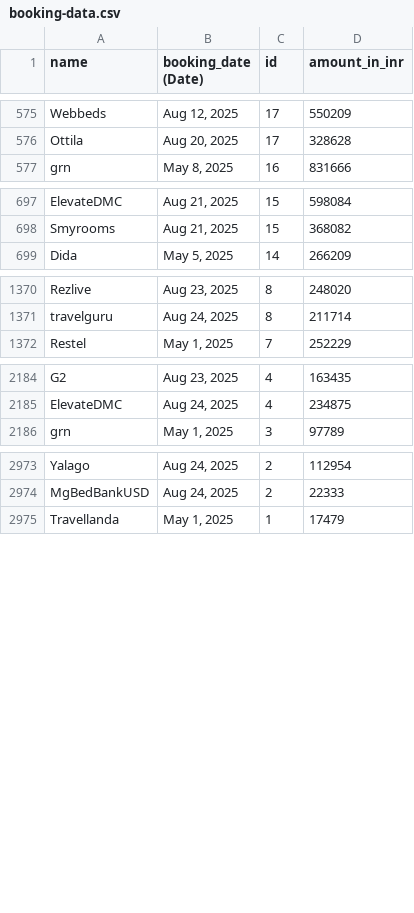
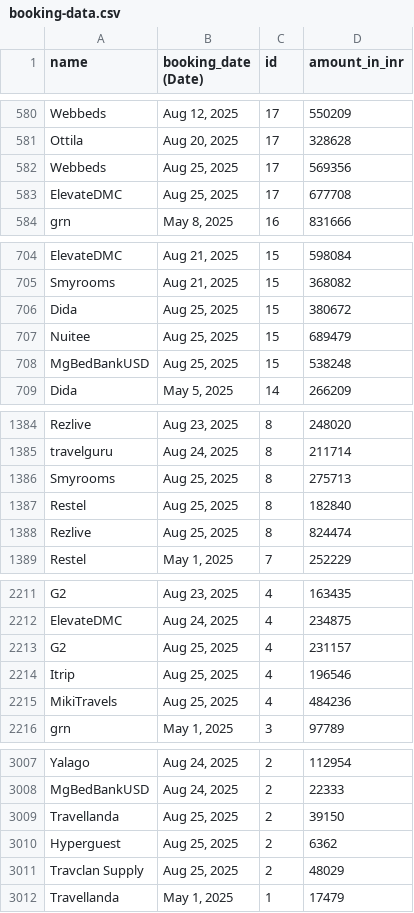
Before and after one commit to namansharma-dashboard/booking-dashboard, a CSV file: booking-data.csv, drawn as a sheet; only a part is shown, gaps mark what is left out; the diff covers the shown part only; the diff names each change by its address in the sheet, - before the commit and + after, or states it on an @@ line.

```diff
--- a/booking-data.csv
+++ b/booking-data.csv
+row 582: Webbeds | Aug 25, 2025 | 17 | 569356
+row 583: ElevateDMC | Aug 25, 2025 | 17 | 677708
+row 706: Dida | Aug 25, 2025 | 15 | 380672
+row 707: Nuitee | Aug 25, 2025 | 15 | 689479
+row 708: MgBedBankUSD | Aug 25, 2025 | 15 | 538248
+row 1386: Smyrooms | Aug 25, 2025 | 8 | 275713
+row 1387: Restel | Aug 25, 2025 | 8 | 182840
+row 1388: Rezlive | Aug 25, 2025 | 8 | 824474
+row 2213: G2 | Aug 25, 2025 | 4 | 231157
+row 2214: Itrip | Aug 25, 2025 | 4 | 196546
+row 2215: MikiTravels | Aug 25, 2025 | 4 | 484236
+row 3009: Travellanda | Aug 25, 2025 | 2 | 39150
+row 3010: Hyperguest | Aug 25, 2025 | 2 | 6362
+row 3011: Travclan Supply | Aug 25, 2025 | 2 | 48029
```
Also changed, not shown: 28 added rows elsewhere in this file.
